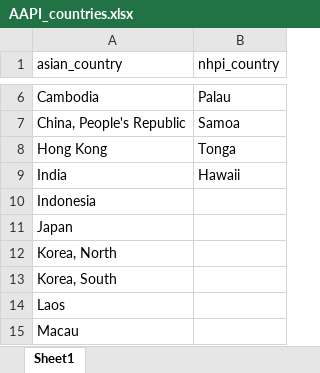
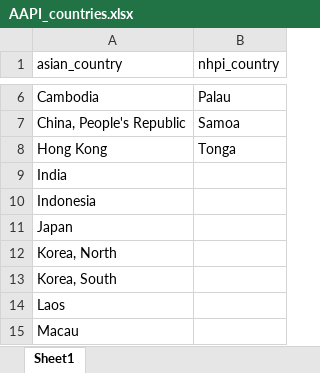
Before and after one commit to AAPIData/immigration_data_clean, an Excel workbook: AAPI_countries.xlsx, sheet Sheet1, drawn as a sheet; only a part is shown, gaps mark what is left out; values as stored, in another font and other column widths than the file's, no borders; the diff names each change by its address in the sheet, - before the commit and + after, or states it on an @@ line.

Commit message:
remove Hawaii from country list

```diff
--- a/AAPI_countries.xlsx (sheet Sheet1)
+++ b/AAPI_countries.xlsx (sheet Sheet1)
-B9 (nhpi_country): Hawaii
+B9 (nhpi_country): (empty)
```
